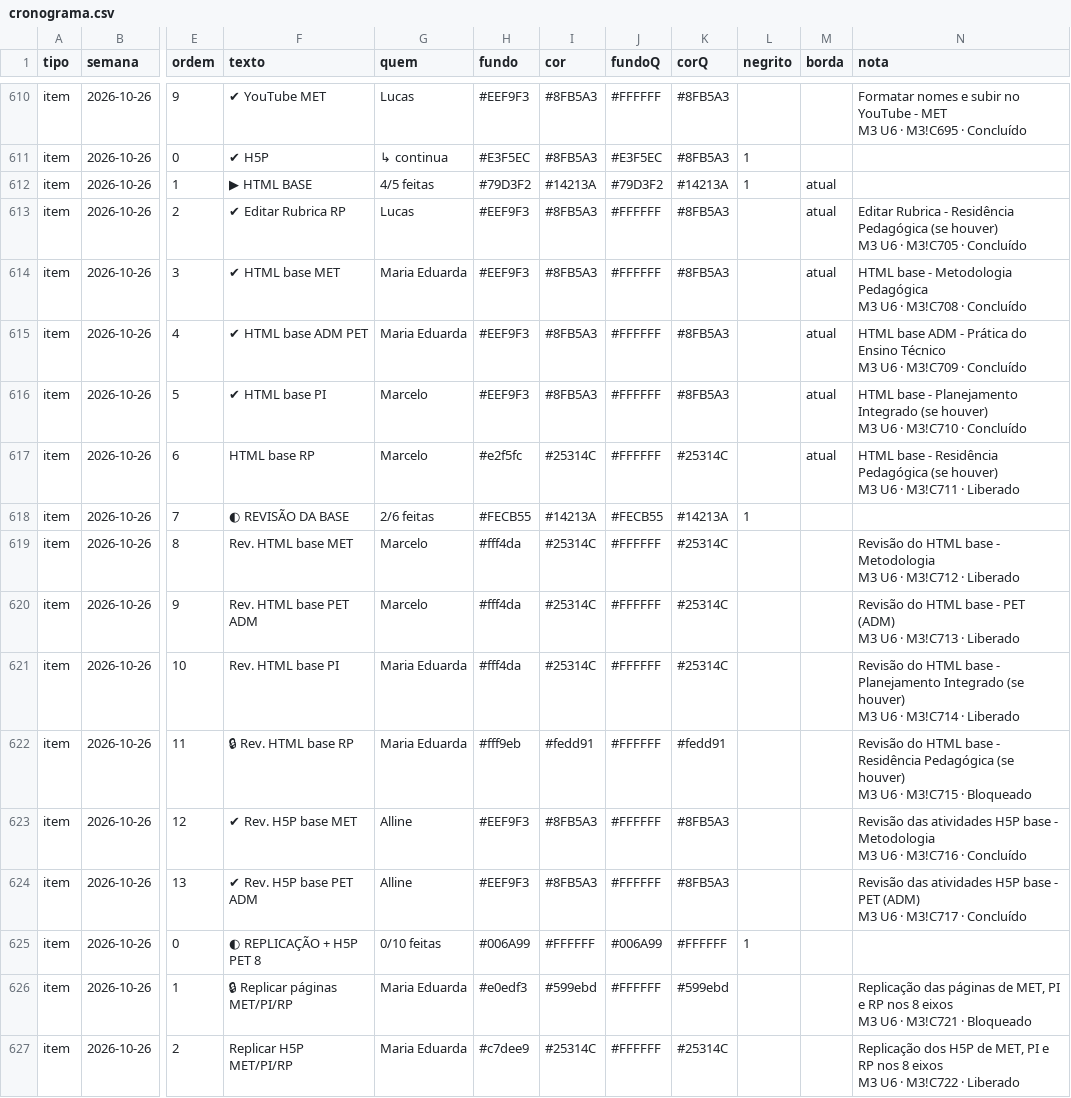
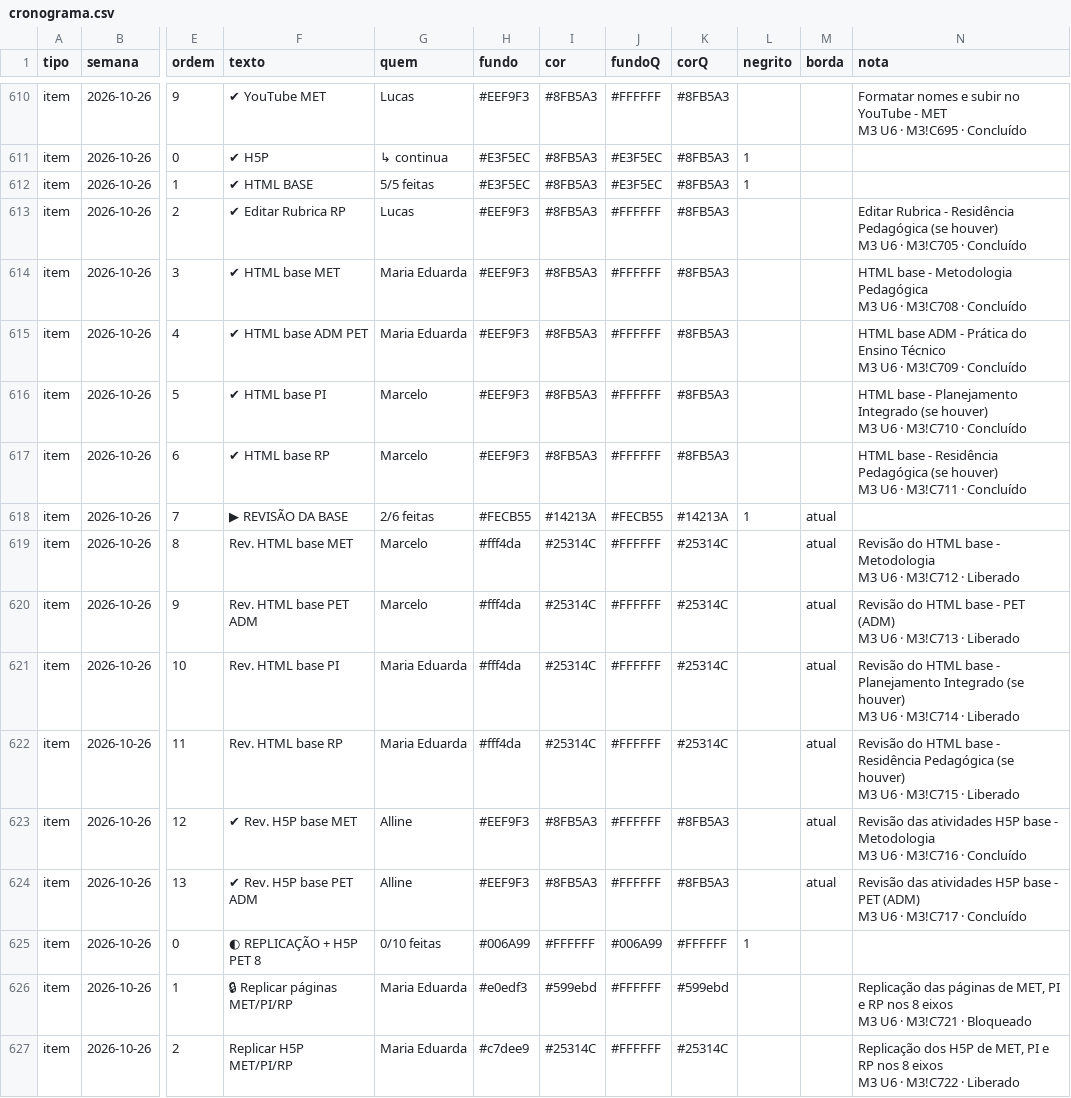
Before and after one commit to Moodle-IFTP-AL/Painel-de-Construcao, a CSV file: cronograma.csv, drawn as a sheet; only a part is shown, gaps mark what is left out; the diff names each change by its address in the sheet, - before the commit and + after, or states it on an @@ line.

Commit message:
esteira: dados de 26/10/2026 09:46

```diff
--- a/cronograma.csv
+++ b/cronograma.csv
-F612 (texto): ▶ HTML BASE
+F612 (texto): ✔ HTML BASE
-G612 (quem): 4/5 feitas
+G612 (quem): 5/5 feitas
-H612 (fundo): #79D3F2
+H612 (fundo): #E3F5EC
-I612 (cor): #14213A
+I612 (cor): #8FB5A3
-J612 (fundoQ): #79D3F2
+J612 (fundoQ): #E3F5EC
-K612 (corQ): #14213A
+K612 (corQ): #8FB5A3
-M612:M617 (borda): atual
+M612:M617 (borda): (empty)
-F617 (texto): HTML base RP
+F617 (texto): ✔ HTML base RP
-H617 (fundo): #e2f5fc
+H617 (fundo): #EEF9F3
-I617 (cor): #25314C
+I617 (cor): #8FB5A3
-K617 (corQ): #25314C
+K617 (corQ): #8FB5A3
-N617 (nota): …M3!C711 · Liberado
+N617 (nota): …M3!C711 · Concluído
-F618 (texto): ◐ REVISÃO DA BASE
+F618 (texto): ▶ REVISÃO DA BASE
-M618:M624 (borda): (empty)
+M618:M624 (borda): atual
-F622 (texto): 🔒 Rev. HTML base RP
+F622 (texto): Rev. HTML base RP
-H622 (fundo): #fff9eb
+H622 (fundo): #fff4da
-I622 (cor): #fedd91
+I622 (cor): #25314C
-K622 (corQ): #fedd91
+K622 (corQ): #25314C
-N622 (nota): …M3!C715 · Bloqueado
+N622 (nota): …M3!C715 · Liberado
```
